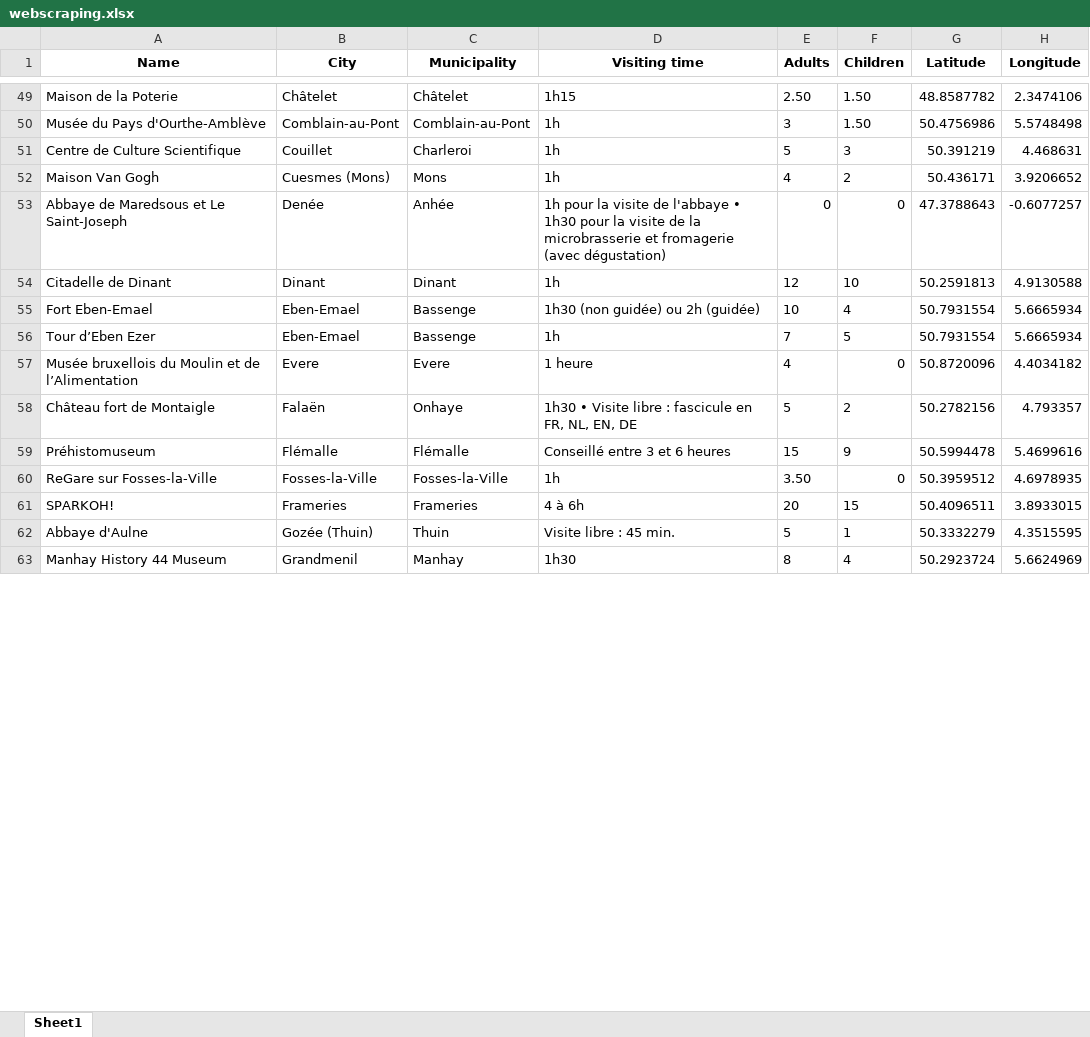
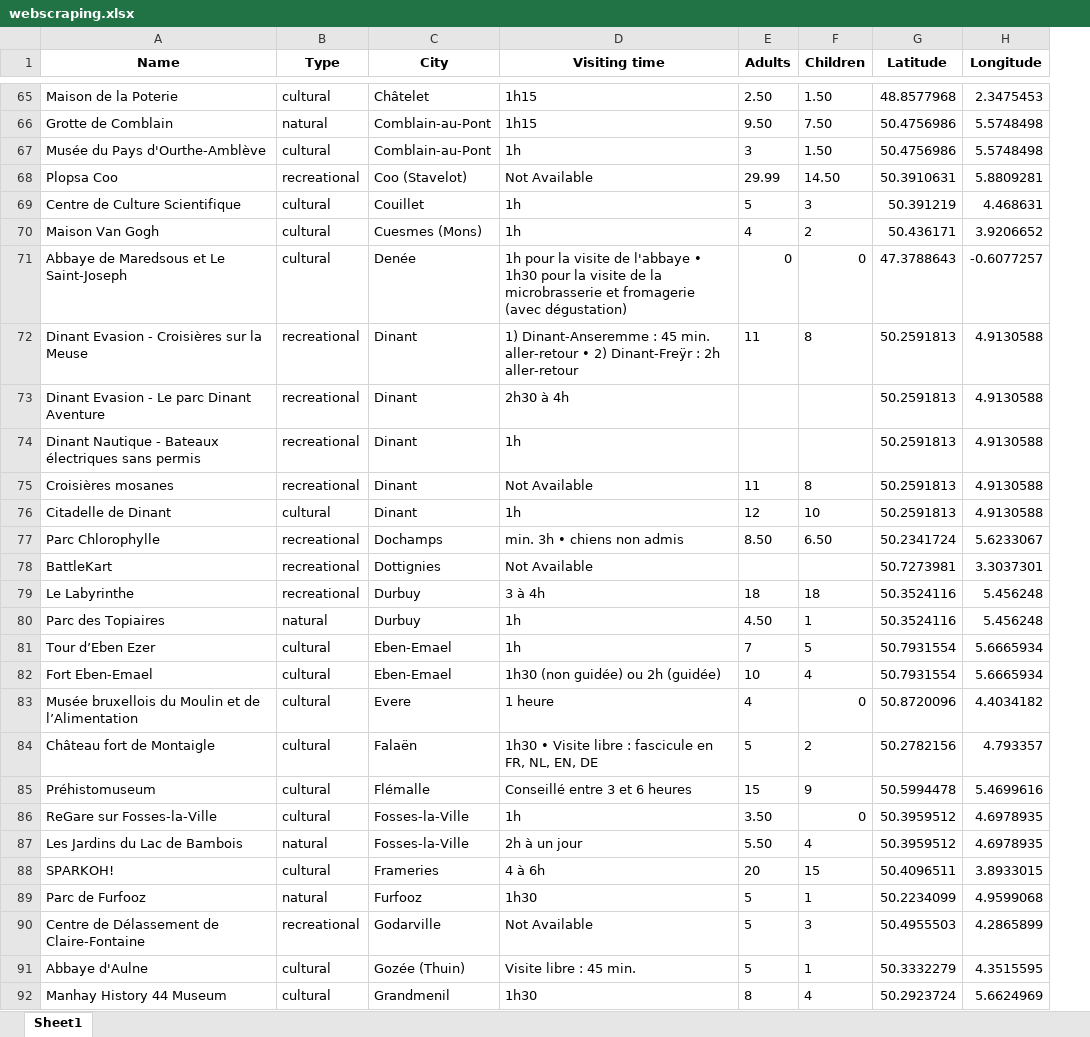
Before and after one commit to eveschmitzschair/Data-project, an Excel workbook: webscraping.xlsx, sheet Sheet1, drawn as a sheet; only a part is shown, gaps mark what is left out; values as stored, in another font and other column widths than the file's, no borders; removed rows and columns are numbered as before the commit, all else as after; the diff covers the shown part only; the diff names each change by its address in the sheet, - before the commit and + after, or states it on an @@ line.

```diff
--- a/webscraping.xlsx (sheet Sheet1)
+++ b/webscraping.xlsx (sheet Sheet1)
+column B (Type), row 65: cultural; row 67: cultural; rows 69-71: all cultural; row 76: cultural; rows 82-86: all cultural; row 88: cultural; rows 91-92: cultural | cultural
-column C (Municipality), rows 49-55: Châtelet | Comblain-au-Pont | Charleroi | Mons | Anhée | Dinant | Bassenge; rows 57-63: Evere | Onhaye | Flémalle | Fosses-la-Ville | Frameries | Thuin | Manhay
-G65 (Latitude): 48.8587782
+G65 (Latitude): 48.8577968
-H65 (Longitude): 2.3474106
+H65 (Longitude): 2.3475453
+row 66: Grotte de Comblain | natural | Comblain-au-Pont | 1h15 | 9.50 | 7.50 | 50.4756986 | 5.5748498
+row 68: Plopsa Coo | recreational | Coo (Stavelot) | Not Available | 29.99 | 14.50 | 50.3910631 | 5.8809281
+row 72: Dinant Evasion - Croisières sur la Meuse | recreational | Dinant | 1) Dinant-Anseremme : 45 min. aller-retour • 2) Dinant-Freÿr : 2h aller-retour | 11 | 8 | 50.2591813 | 4.9130588
+row 73: Dinant Evasion - Le parc Dinant Aventure | recreational | Dinant | 2h30 à 4h |  |  | 50.2591813 | 4.9130588
+row 74: Dinant Nautique - Bateaux électriques sans permis | recreational | Dinant | 1h |  |  | 50.2591813 | 4.9130588
+row 75: Croisières mosanes | recreational | Dinant | Not Available | 11 | 8 | 50.2591813 | 4.9130588
+row 77: Parc Chlorophylle | recreational | Dochamps | min. 3h • chiens non admis | 8.50 | 6.50 | 50.2341724 | 5.6233067
+row 78: BattleKart | recreational | Dottignies | Not Available |  |  | 50.7273981 | 3.3037301
+row 79: Le Labyrinthe | recreational | Durbuy | 3 à 4h | 18 | 18 | 50.3524116 | 5.456248
+row 80: Parc des Topiaires | natural | Durbuy | 1h | 4.50 | 1 | 50.3524116 | 5.456248
@@ row 56 moved to row 81: Tour d’Eben Ezer @@
+row 87: Les Jardins du Lac de Bambois | natural | Fosses-la-Ville | 2h à un jour | 5.50 | 4 | 50.3959512 | 4.6978935
+row 89: Parc de Furfooz | natural | Furfooz | 1h30 | 5 | 1 | 50.2234099 | 4.9599068
+row 90: Centre de Délassement de Claire-Fontaine | recreational | Godarville | Not Available | 5 | 3 | 50.4955503 | 4.2865899
```
Also changed, not shown: 59 added rows, 1 removed row, 37 moved rows and 12 edited cells elsewhere in this sheet, 1 other file.
